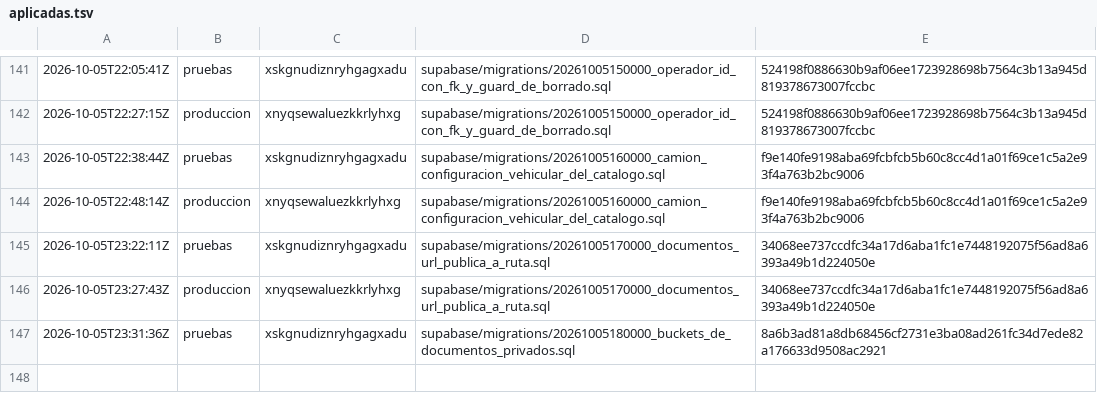
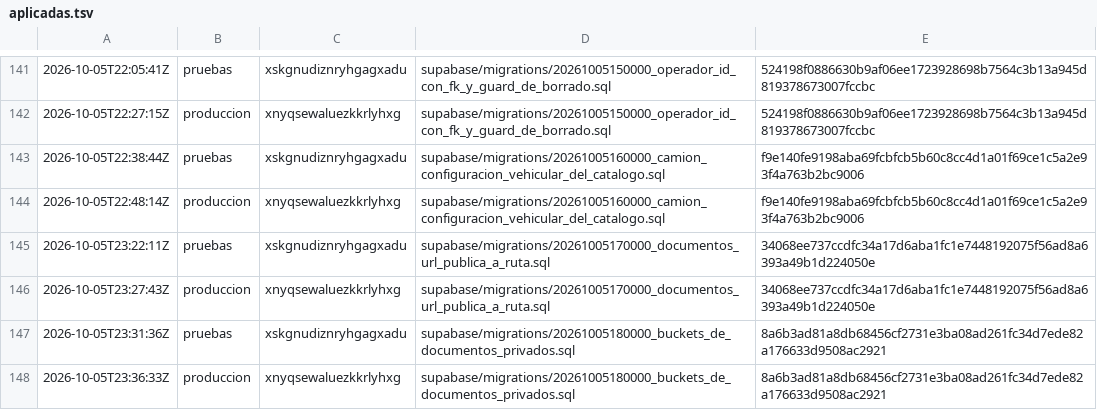
Before and after one commit to papelezz-cpu/Flotaapp, a TSV file: supabase/aplicadas.tsv, drawn as a sheet; only a part is shown, gaps mark what is left out; the diff names each change by its address in the sheet, - before the commit and + after, or states it on an @@ line.

```diff
--- a/supabase/aplicadas.tsv
+++ b/supabase/aplicadas.tsv
+row 148: 2026-10-05T23:36:33Z | produccion | xnyqsewaluezkkrlyhxg | supabase/migrations/20261005180000_buckets_de_documentos_privados.sql | 8a6b3ad81a8db68456cf2731e3ba08ad261fc34d7ede82a176633d9508ac2921
```
Also changed, not shown: 2 other files.
